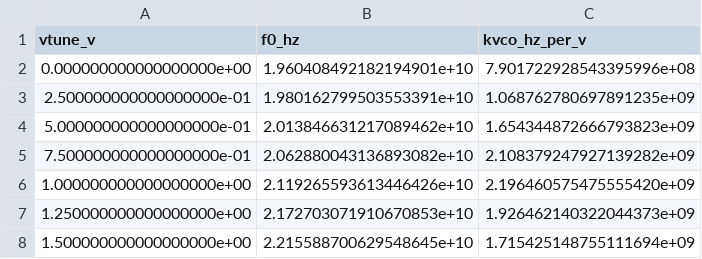
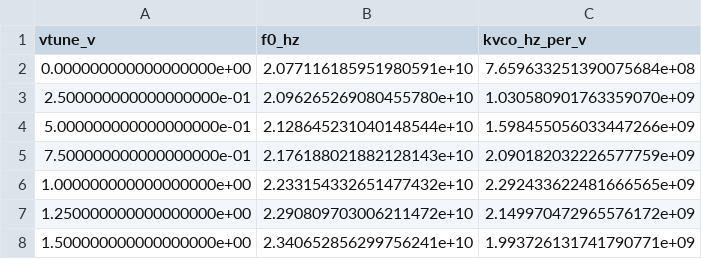
Before and after one commit to iic-jku/ihp-sg13g2-ams-chip-template, a CSV file: macros/vco/testbenches/xschem/plot_simulations/figures/vco_top_tb_tune_vacask.csv, drawn as a sheet.

```diff
--- a/macros/vco/testbenches/xschem/plot_simulations/figures/vco_top_tb_tune_vacask.csv
+++ b/macros/vco/testbenches/xschem/plot_simulations/figures/vco_top_tb_tune_vacask.csv
@@ -1,8 +1,8 @@
 vtune_v,f0_hz,kvco_hz_per_v
-0.000000000000000000e+00,1.960408492182194901e+10,7.901722928543395996e+08
-2.500000000000000000e-01,1.980162799503553391e+10,1.068762780697891235e+09
-5.000000000000000000e-01,2.013846631217089462e+10,1.654344872666793823e+09
-7.500000000000000000e-01,2.062880043136893082e+10,2.108379247927139282e+09
-1.000000000000000000e+00,2.119265593613446426e+10,2.196460575475555420e+09
-1.250000000000000000e+00,2.172703071910670853e+10,1.926462140322044373e+09
-1.500000000000000000e+00,2.215588700629548645e+10,1.715425148755111694e+09
+0.000000000000000000e+00,2.077116185951980591e+10,7.659633251390075684e+08
+2.500000000000000000e-01,2.096265269080455780e+10,1.030580901763359070e+09
+5.000000000000000000e-01,2.128645231040148544e+10,1.598455056033447266e+09
+7.500000000000000000e-01,2.176188021882128143e+10,2.090182032226577759e+09
+1.000000000000000000e+00,2.233154332651477432e+10,2.292433622481666565e+09
+1.250000000000000000e+00,2.290809703006211472e+10,2.149970472965576172e+09
+1.500000000000000000e+00,2.340652856299756241e+10,1.993726131741790771e+09
```
Also changed, not shown: macros/vco/testbenches/xschem/plot_simulations/figures/vco_top_tb_pss_vacask_pnoise_pac.csv, macros/vco/testbenches/xschem/plot_simulations/figures/vco_top_tb_pss_vacask_pss.csv, 34 other files.
